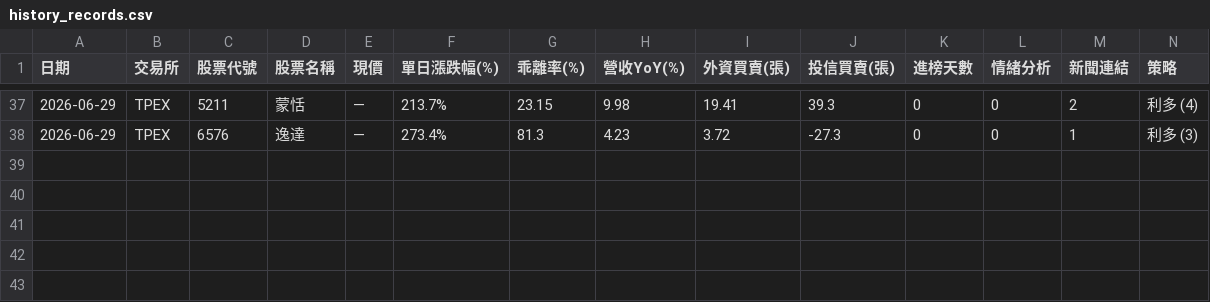
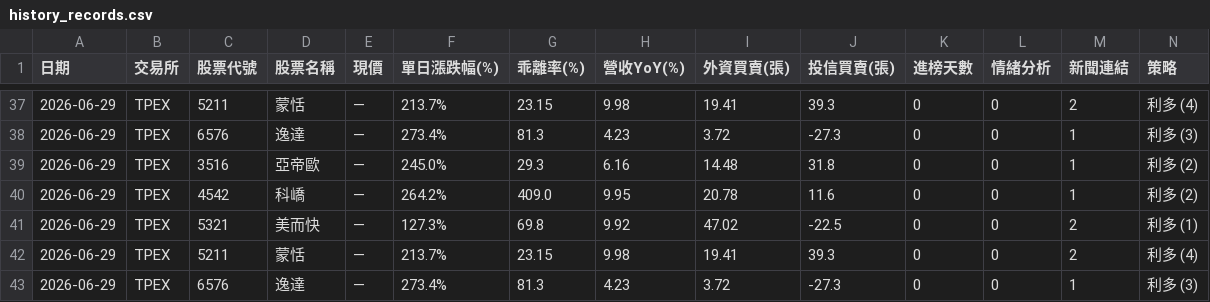
Before and after one commit to ns30178/tw-hot-stocks, a CSV file: history_records.csv, drawn as a sheet; only a part is shown, gaps mark what is left out; rows hold the shown columns only; the diff names each change by its address in the sheet, - before the commit and + after, or states it on an @@ line.

```diff
--- a/history_records.csv
+++ b/history_records.csv
+row 39: 2026-06-29 | TPEX | 3516 | 亞帝歐 | — | 245.0% | 29.3 | 6.16 | 14.48 | 31.8 | 0 | 0 | 1 | 利多 (2)
+row 40: 2026-06-29 | TPEX | 4542 | 科嶠 | — | 264.2% | 409.0 | 9.95 | 20.78 | 11.6 | 0 | 0 | 1 | 利多 (2)
+row 41: 2026-06-29 | TPEX | 5321 | 美而快 | — | 127.3% | 69.8 | 9.92 | 47.02 | -22.5 | 0 | 0 | 2 | 利多 (1)
+row 42: 2026-06-29 | TPEX | 5211 | 蒙恬 | — | 213.7% | 23.15 | 9.98 | 19.41 | 39.3 | 0 | 0 | 2 | 利多 (4)
+row 43: 2026-06-29 | TPEX | 6576 | 逸達 | — | 273.4% | 81.3 | 4.23 | 3.72 | -27.3 | 0 | 0 | 1 | 利多 (3)
```
Also changed, not shown: 1 other file.
